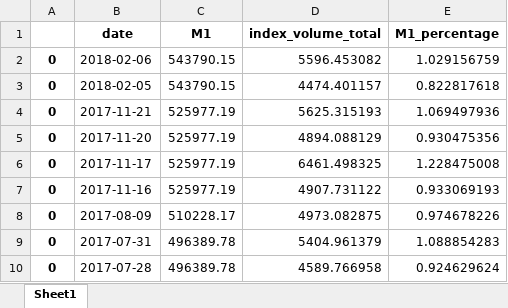
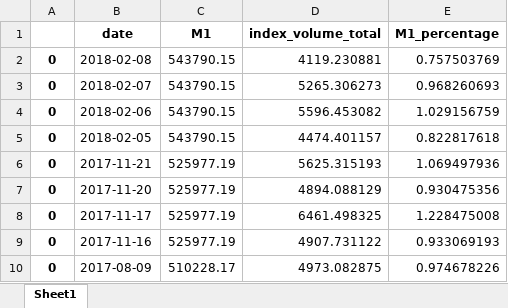
Before and after one commit to cainiaocome/quantest, an Excel workbook: 复盘/sina/成交量M1占比.xlsx, sheet Sheet1, drawn as a sheet; only a part is shown; the shorter side is filled out with more unchanged rows; values as stored, in another font and other column widths than the file's, no borders; the diff names each change by its address in the sheet, - before the commit and + after, or states it on an @@ line.

```diff
--- a/复盘/sina/成交量M1占比.xlsx (sheet Sheet1)
+++ b/复盘/sina/成交量M1占比.xlsx (sheet Sheet1)
+row 2: 0 | 2018-02-08 | 543790.15 | 4119.230881 | 0.757503769
+row 3: 0 | 2018-02-07 | 543790.15 | 5265.306273 | 0.968260693
```
Also changed, not shown: 53 other files.
